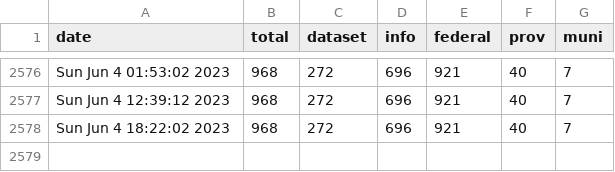
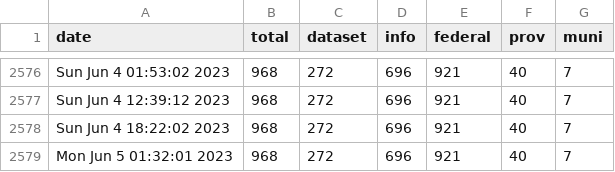
Before and after one commit to PatLittle/OpenGov_R_Scripts, a CSV file: COVID-dataset-tracker.csv, drawn as a sheet; only a part is shown, gaps mark what is left out; the diff names each change by its address in the sheet, - before the commit and + after, or states it on an @@ line.

```diff
--- a/COVID-dataset-tracker.csv
+++ b/COVID-dataset-tracker.csv
+row 2579: Mon Jun 5 01:32:01 2023 | 968 | 272 | 696 | 921 | 40 | 7
```
